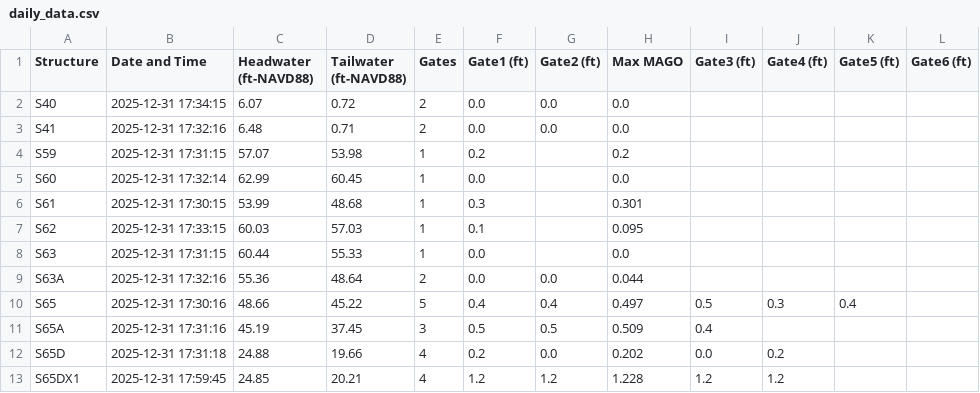
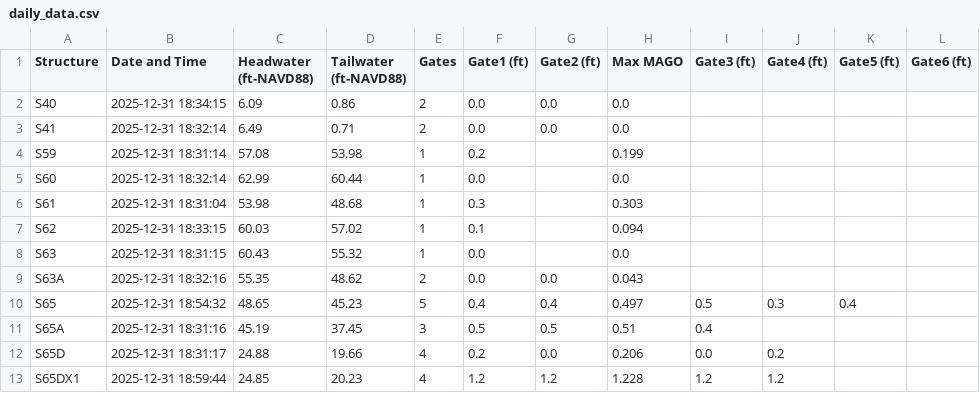
Before and after one commit to Sondipon/Pollynomial-Fitted-MAGO-Calculator-Ver3.1, a CSV file: daily_data.csv, drawn as a sheet; only a part is shown; the diff covers the shown part only.

Commit message:
Daily update: 2025-12-31

```diff
--- a/daily_data.csv
+++ b/daily_data.csv
@@ -1,13 +1,13 @@
 Structure,Date and Time,Headwater (ft-NAVD88),Tailwater (ft-NAVD88),Gates,Gate1 (ft),Gate2 (ft),Max MAGO,Gate3 (ft),Gate4 (ft),Gate5 (ft),Gate6 (ft)
-S40,2025-12-31 17:34:15,6.07,0.72,2,0.0,0.0,0.0,,,,
-S41,2025-12-31 17:32:16,6.48,0.71,2,0.0,0.0,0.0,,,,
-S59,2025-12-31 17:31:15,57.07,53.98,1,0.2,,0.2,,,,
-S60,2025-12-31 17:32:14,62.99,60.45,1,0.0,,0.0,,,,
-S61,2025-12-31 17:30:15,53.99,48.68,1,0.3,,0.301,,,,
-S62,2025-12-31 17:33:15,60.03,57.03,1,0.1,,0.095,,,,
-S63,2025-12-31 17:31:15,60.44,55.33,1,0.0,,0.0,,,,
-S63A,2025-12-31 17:32:16,55.36,48.64,2,0.0,0.0,0.044,,,,
-S65,2025-12-31 17:30:16,48.66,45.22,5,0.4,0.4,0.497,0.5,0.3,0.4,
-S65A,2025-12-31 17:31:16,45.19,37.45,3,0.5,0.5,0.509,0.4,,,
-S65D,2025-12-31 17:31:18,24.88,19.66,4,0.2,0.0,0.202,0.0,0.2,,
-S65DX1,2025-12-31 17:59:45,24.85,20.21,4,1.2,1.2,1.228,1.2,1.2,,
+S40,2025-12-31 18:34:15,6.09,0.86,2,0.0,0.0,0.0,,,,
+S41,2025-12-31 18:32:14,6.49,0.71,2,0.0,0.0,0.0,,,,
+S59,2025-12-31 18:31:14,57.08,53.98,1,0.2,,0.199,,,,
+S60,2025-12-31 18:32:14,62.99,60.44,1,0.0,,0.0,,,,
+S61,2025-12-31 18:31:04,53.98,48.68,1,0.3,,0.303,,,,
+S62,2025-12-31 18:33:15,60.03,57.02,1,0.1,,0.094,,,,
+S63,2025-12-31 18:31:15,60.43,55.32,1,0.0,,0.0,,,,
+S63A,2025-12-31 18:32:16,55.35,48.62,2,0.0,0.0,0.043,,,,
+S65,2025-12-31 18:54:32,48.65,45.23,5,0.4,0.4,0.497,0.5,0.3,0.4,
+S65A,2025-12-31 18:31:16,45.19,37.45,3,0.5,0.5,0.51,0.4,,,
+S65D,2025-12-31 18:31:17,24.88,19.66,4,0.2,0.0,0.206,0.0,0.2,,
+S65DX1,2025-12-31 18:59:44,24.85,20.23,4,1.2,1.2,1.228,1.2,1.2,,
```
Also changed, not shown: 59 edited cells elsewhere in this file.
